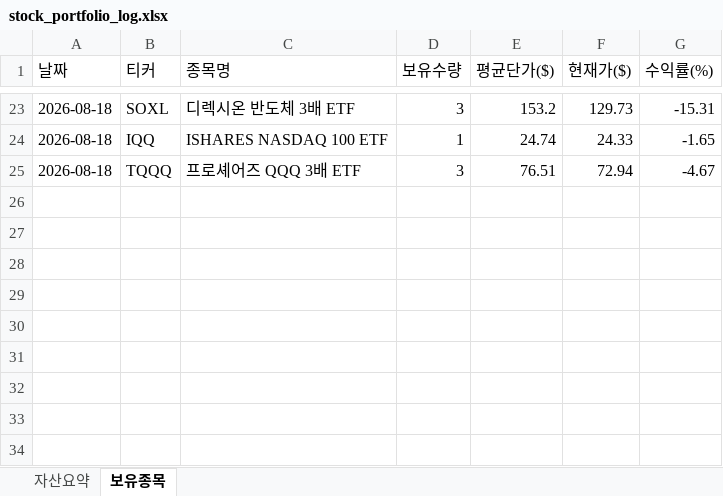
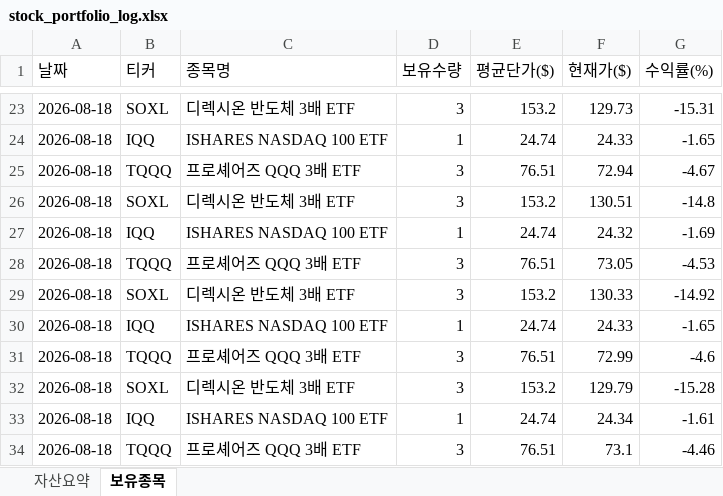
Before and after one commit to omhdydy-source/stock, an Excel workbook: stock_portfolio_log.xlsx, sheet 보유종목, drawn as a sheet; only a part is shown, gaps mark what is left out; values as stored, in another font and other column widths than the file's, no borders; the diff names each change by its address in the sheet, - before the commit and + after, or states it on an @@ line.

```diff
--- a/stock_portfolio_log.xlsx (sheet 보유종목)
+++ b/stock_portfolio_log.xlsx (sheet 보유종목)
+row 26: 2026-08-18 | SOXL | 디렉시온 반도체 3배 ETF | 3 | 153.2 | 130.51 | -14.8
+row 27: 2026-08-18 | IQQ | ISHARES NASDAQ 100 ETF | 1 | 24.74 | 24.32 | -1.69
+row 28: 2026-08-18 | TQQQ | 프로셰어즈 QQQ 3배 ETF | 3 | 76.51 | 73.05 | -4.53
+row 29: 2026-08-18 | SOXL | 디렉시온 반도체 3배 ETF | 3 | 153.2 | 130.33 | -14.92
+row 30: 2026-08-18 | IQQ | ISHARES NASDAQ 100 ETF | 1 | 24.74 | 24.33 | -1.65
+row 31: 2026-08-18 | TQQQ | 프로셰어즈 QQQ 3배 ETF | 3 | 76.51 | 72.99 | -4.6
+row 32: 2026-08-18 | SOXL | 디렉시온 반도체 3배 ETF | 3 | 153.2 | 129.79 | -15.28
+row 33: 2026-08-18 | IQQ | ISHARES NASDAQ 100 ETF | 1 | 24.74 | 24.34 | -1.61
+row 34: 2026-08-18 | TQQQ | 프로셰어즈 QQQ 3배 ETF | 3 | 76.51 | 73.1 | -4.46
```
Also changed, not shown: sheet 자산요약, charts or pictures, 3 other files.
